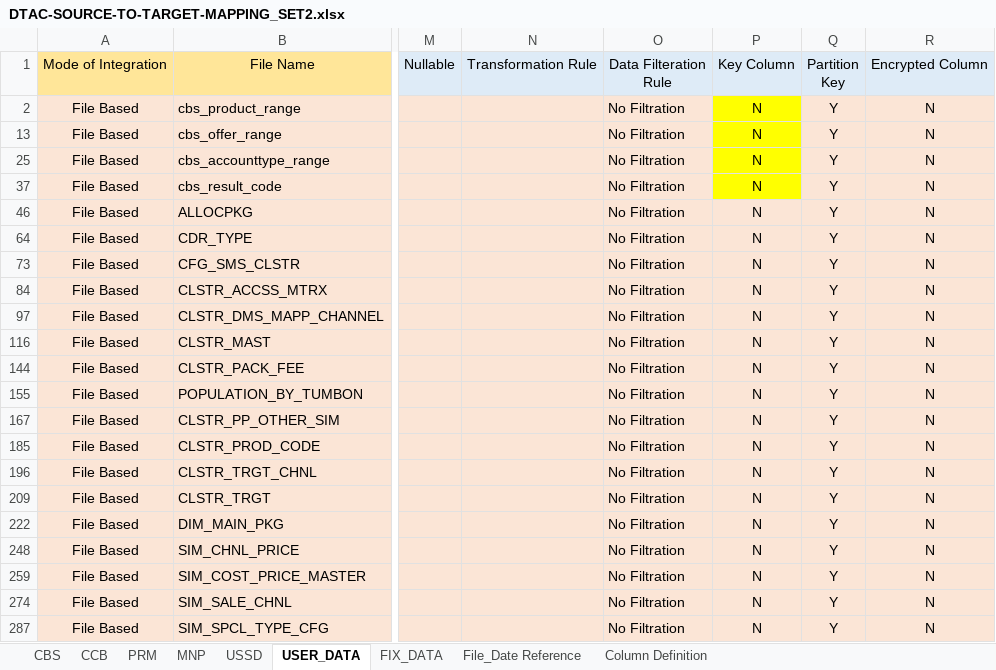
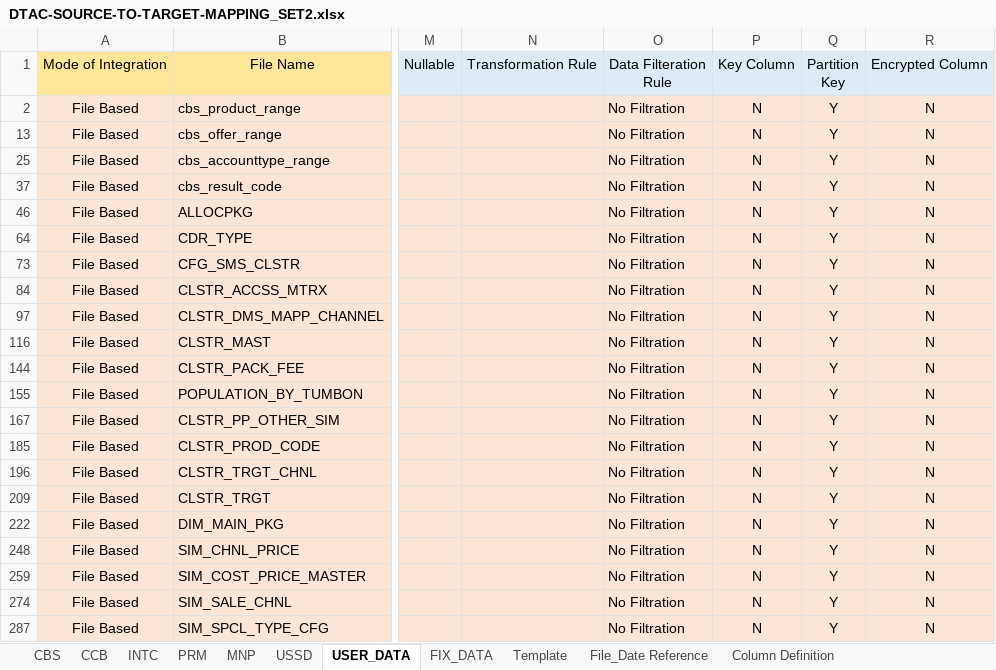
Before and after one commit to notting-hill/AEP_documents, an Excel workbook: Sutham/DTAC-SOURCE-TO-TARGET-MAPPING_SET2.xlsx, sheet USER_DATA, drawn as a sheet; only a part is shown, gaps mark what is left out; values as stored, in another font and other column widths than the file's, no borders; the diff names each change by its address in the sheet, - before the commit and + after, or states it on an @@ line.

```diff
--- a/Sutham/DTAC-SOURCE-TO-TARGET-MAPPING_SET2.xlsx (sheet USER_DATA)
+++ b/Sutham/DTAC-SOURCE-TO-TARGET-MAPPING_SET2.xlsx (sheet USER_DATA)
+sheet tab: INTC
@@ sheet tab unhidden: Template @@
-P2 fill: #FFFF00
+P2 fill: #FBE5D6
-P13 fill: #FFFF00
+P13 fill: #FBE5D6
-P25 fill: #FFFF00
+P25 fill: #FBE5D6
-P37 fill: #FFFF00
+P37 fill: #FBE5D6
```
Also changed, not shown: sheet CCB, sheet PRM, sheet MNP, sheet FIX_DATA, hidden cells, 8 other files.
